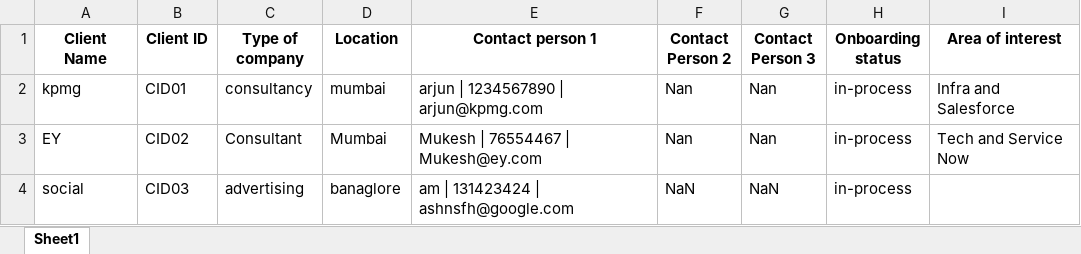
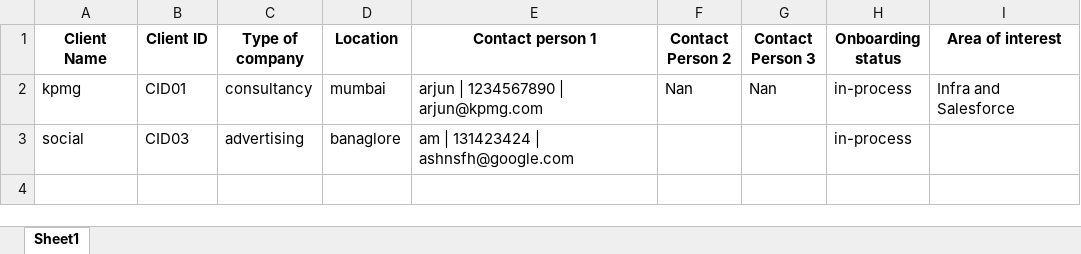
Before and after one commit to advait1307/sunfinity-crm, an Excel workbook: excel_files/clients.xlsx, sheet Sheet1, drawn as a sheet; values as stored, in another font and other column widths than the file's, no borders; removed rows and columns are numbered as before the commit, all else as after; the diff names each change by its address in the sheet, - before the commit and + after, or states it on an @@ line.

Commit message:
Update Excel file

```diff
--- a/excel_files/clients.xlsx (sheet Sheet1)
+++ b/excel_files/clients.xlsx (sheet Sheet1)
-row 3: EY | CID02 | Consultant | Mumbai | Mukesh | 76554467 | Mukesh@ey.com | Nan | Nan | in-process | Tech and Service Now
-F3 (Contact Person 2): NaN
+F3 (Contact Person 2): (empty)
-G3 (Contact Person 3): NaN
+G3 (Contact Person 3): (empty)
```
